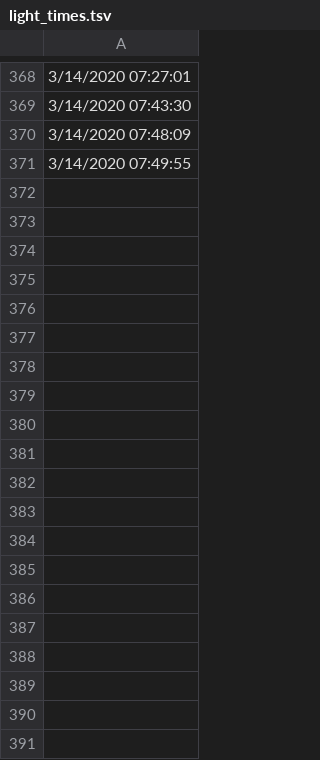
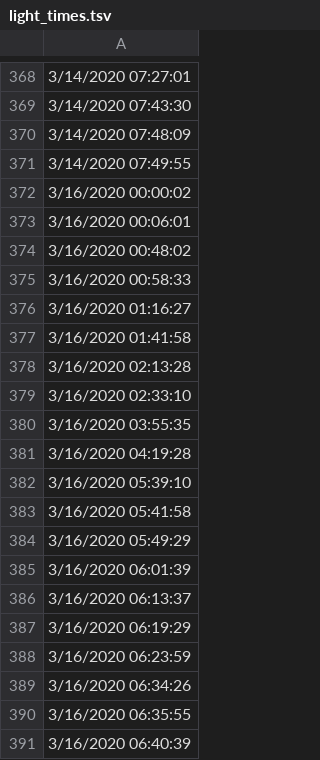
Before and after one commit to cotterjk/stoplight, a TSV file: light_times.tsv, drawn as a sheet; only a part is shown, gaps mark what is left out; the diff covers the shown part only; the diff names each change by its address in the sheet, - before the commit and + after, or states it on an @@ line.

Commit message:
more time stamps

```diff
--- a/light_times.tsv
+++ b/light_times.tsv
+row 372: 3/16/2020 00:00:02
+row 373: 3/16/2020 00:06:01
+row 374: 3/16/2020 00:48:02
+row 375: 3/16/2020 00:58:33
+row 376: 3/16/2020 01:16:27
+row 377: 3/16/2020 01:41:58
+row 378: 3/16/2020 02:13:28
+row 379: 3/16/2020 02:33:10
+row 380: 3/16/2020 03:55:35
+row 381: 3/16/2020 04:19:28
+row 382: 3/16/2020 05:39:10
+row 383: 3/16/2020 05:41:58
+row 384: 3/16/2020 05:49:29
+row 385: 3/16/2020 06:01:39
+row 386: 3/16/2020 06:13:37
+row 387: 3/16/2020 06:19:29
+row 388: 3/16/2020 06:23:59
+row 389: 3/16/2020 06:34:26
+row 390: 3/16/2020 06:35:55
+row 391: 3/16/2020 06:40:39
```
Also changed, not shown: 17 added rows elsewhere in this file.
